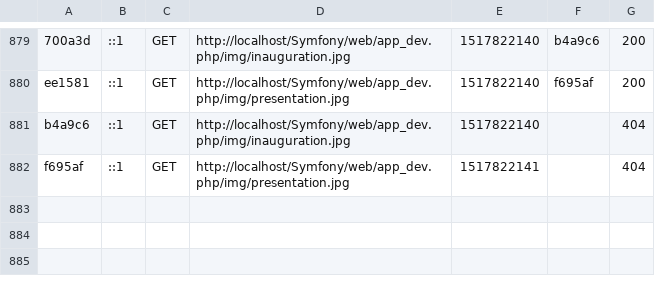
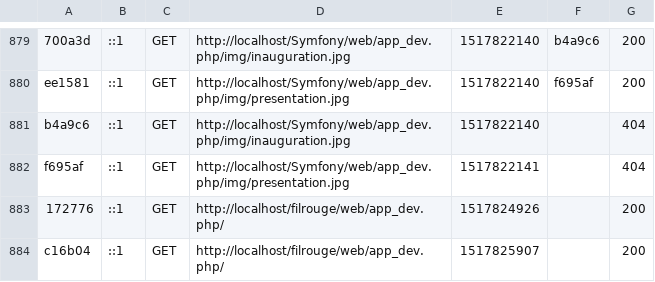
Before and after one commit to Andaroth/fil-rouge-Folo-The-Source, a CSV file: var/cache/dev/profiler/index.csv, drawn as a sheet; only a part is shown, gaps mark what is left out.

```diff
--- a/var/cache/dev/profiler/index.csv
+++ b/var/cache/dev/profiler/index.csv
@@ -882 +882,3 @@ b4a9c6,::1,GET,http://localhost/Symfony/web/app_dev.php/img/inauguration.jpg,151
 f695af,::1,GET,http://localhost/Symfony/web/app_dev.php/img/presentation.jpg,1517822141,,404
+172776,::1,GET,http://localhost/filrouge/web/app_dev.php/,1517824926,,200
+c16b04,::1,GET,http://localhost/filrouge/web/app_dev.php/,1517825907,,200
```
Also changed, not shown: 56 other files.
